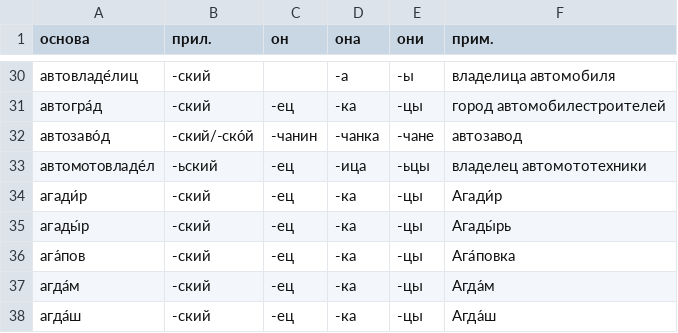
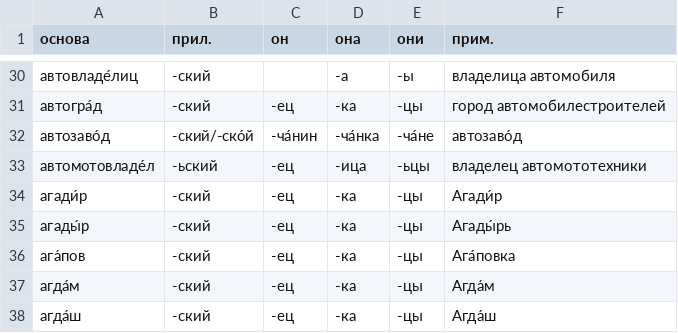
Before and after one commit to bzaar/demonyms, a TSV file: -jets.tsv, drawn as a sheet; only a part is shown, gaps mark what is left out.

Commit message:
Добавлены ударения

```diff
--- a/-jets.tsv
+++ b/-jets.tsv
@@ -31,3 +31,3 @@
 автогра́д	-ский	-ец	-ка	-цы	город автомобилестроителей
-автозаво́д	-ский/-ско́й	-чанин	-чанка	-чане	автозавод
+автозаво́д	-ский/-ско́й	-ча́нин	-ча́нка	-ча́не	автозаво́д
 автомотовладе́л	-ьский	-ец	-ица	-ьцы	владелец автомототехники
```
